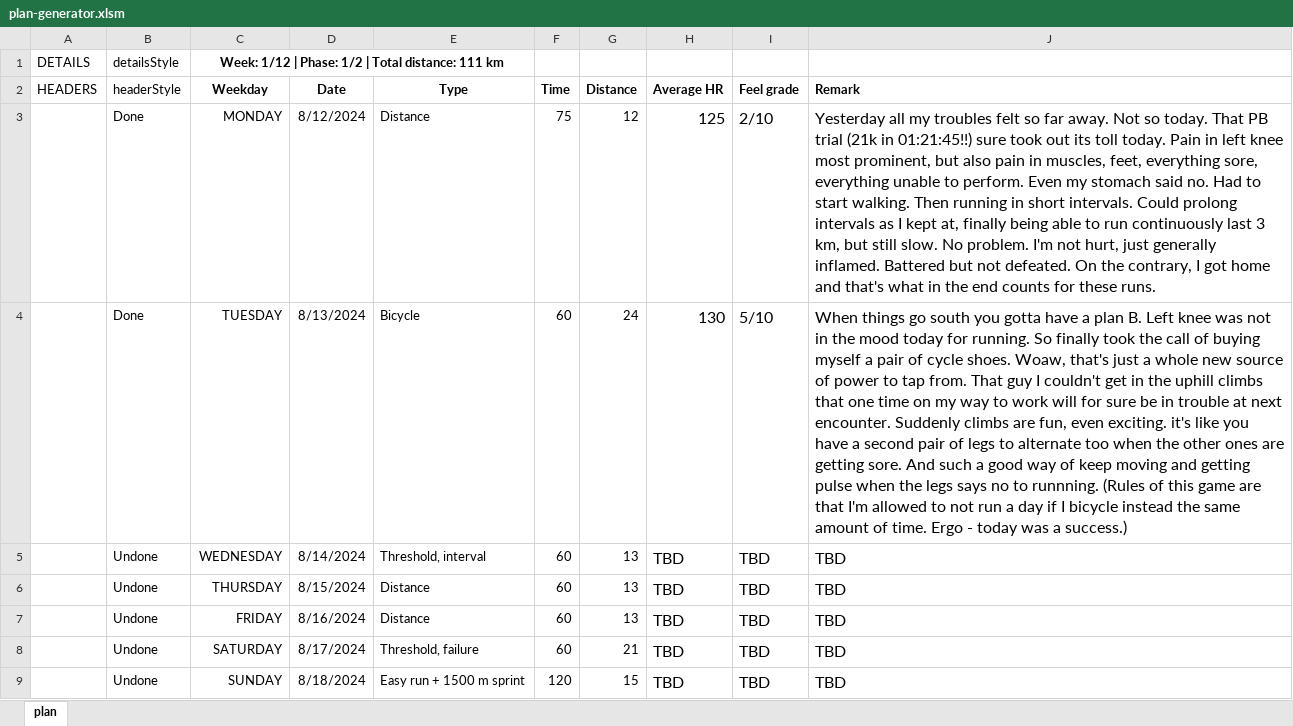
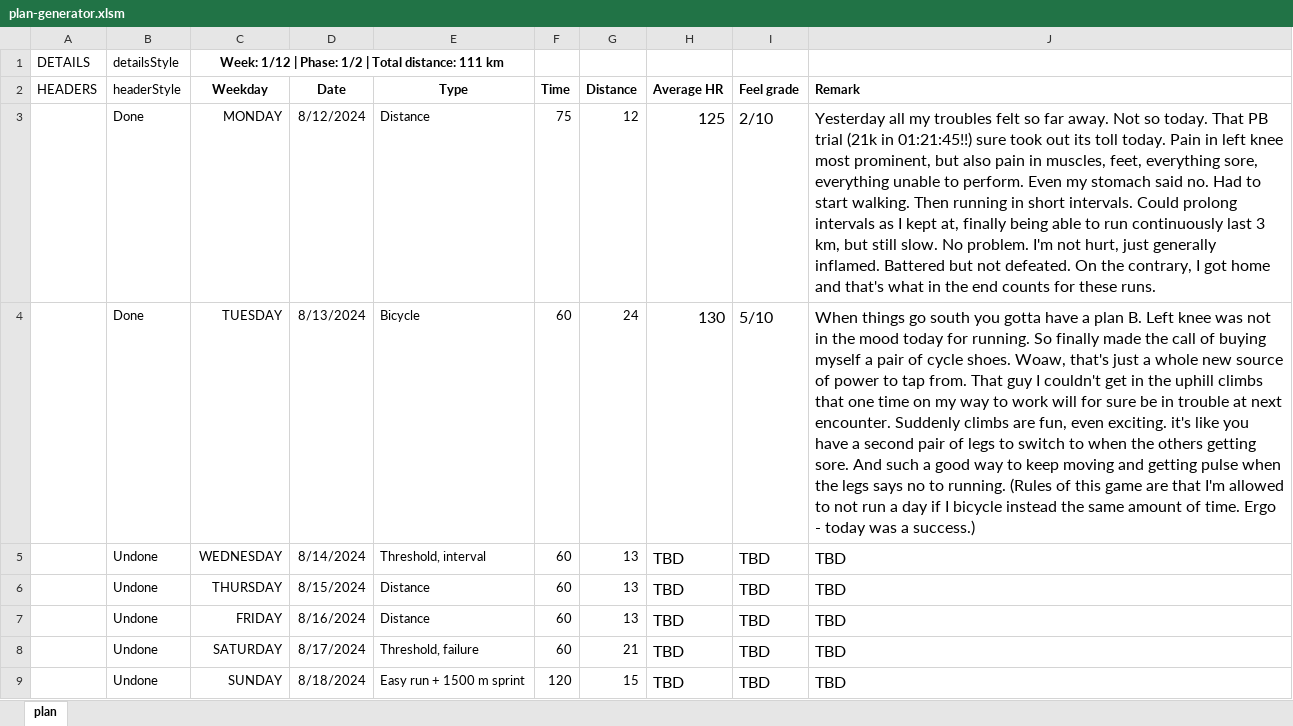
Before and after one commit to hulsbo/personal-blog, an Excel workbook: _includes/plan-generator.xlsm, sheet plan, drawn as a sheet; only a part is shown; values as stored, in another font and other column widths than the file's, no borders; the diff names each change by its address in the sheet, - before the commit and + after, or states it on an @@ line.

```diff
--- a/_includes/plan-generator.xlsm (sheet plan)
+++ b/_includes/plan-generator.xlsm (sheet plan)
-J4: …So finally took the call of buying myself a pair of cycle shoes. Woaw, that's just a whole new source of power to tap from. That guy I couldn't get in the uphill climbs that one time on my way to work will for sure be in trouble at next encounter. Suddenly climbs are fun, even exciting. it's like you have a second pair of legs to alternate too when the other ones are getting sore. And such a good way of keep moving and getting pulse when the legs says no to runnning. (Rules of…
+J4: …So finally made the call of buying myself a pair of cycle shoes. Woaw, that's just a whole new source of power to tap from. That guy I couldn't get in the uphill climbs that one time on my way to work will for sure be in trouble at next encounter. Suddenly climbs are fun, even exciting. it's like you have a second pair of legs to switch to when the others getting sore. And such a good way to keep moving and getting pulse when the legs says no to running. (Rules of…
```
Also changed, not shown: 1 other file.
